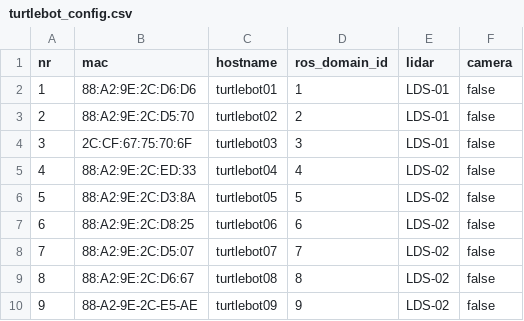
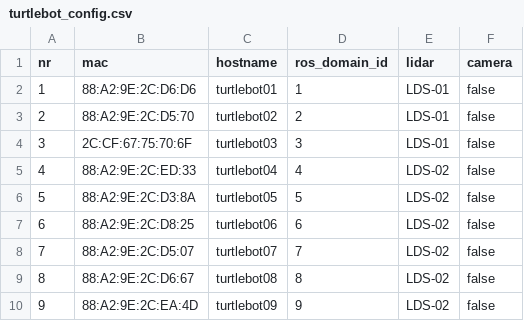
Before and after one commit to JeremyLebon/turtlebot_setup, a CSV file: turtlebot_config.csv, drawn as a sheet.

```diff
--- a/turtlebot_config.csv
+++ b/turtlebot_config.csv
@@ -9,2 +9,2 @@ nr,mac,hostname,ros_domain_id,lidar,camera
 8,88:A2:9E:2C:D6:67,turtlebot08,8,LDS-02,false
-9,88-A2-9E-2C-E5-AE,turtlebot09,9,LDS-02,false
+9,88:A2:9E:2C:EA:4D,turtlebot09,9,LDS-02,false
```
